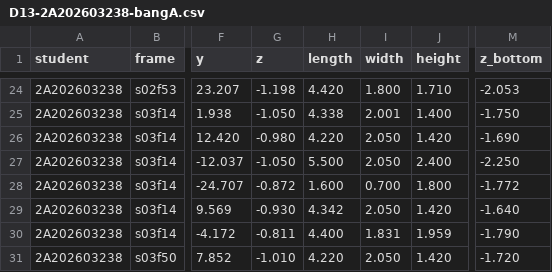
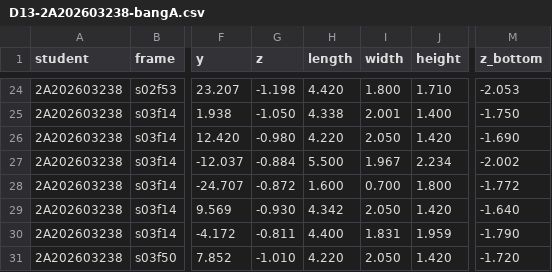
Before and after one commit to kanzh24/K5-L2A-Day13-NguyenQuocKhanh-2A202603238-PointCloud-Cuboid-Lab, a CSV file: submission/D13-2A202603238-bangA.csv, drawn as a sheet; only a part is shown, gaps mark what is left out; the diff names each change by its address in the sheet, - before the commit and + after, or states it on an @@ line.

```diff
--- a/submission/D13-2A202603238-bangA.csv
+++ b/submission/D13-2A202603238-bangA.csv
-G27 (z): -1.050
+G27 (z): -0.884
-I27 (width): 2.050
+I27 (width): 1.967
-J27 (height): 2.400
+J27 (height): 2.234
-M27 (z_bottom): -2.250
+M27 (z_bottom): -2.002
```
Also changed, not shown: submission/D13-2A202603238-tukiem.csv, 1 other file.
